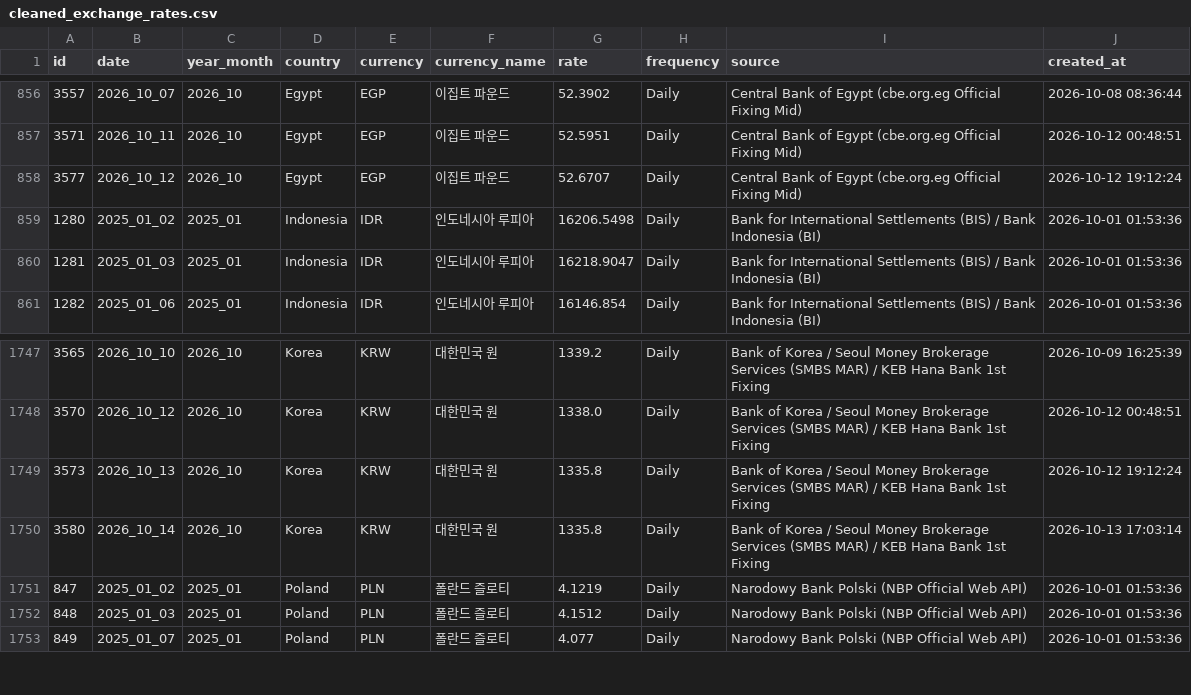
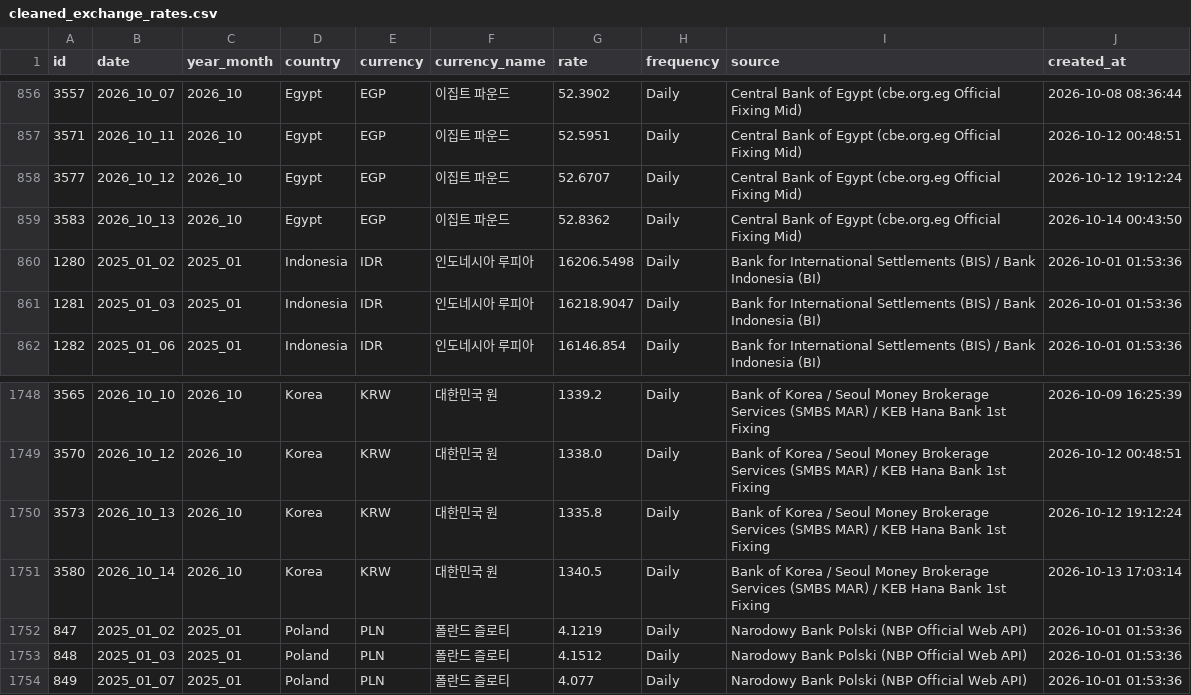
Before and after one commit to munani82/central_bank_exchange_rates, a CSV file: secondary_data/cleaned_exchange_rates.csv, drawn as a sheet; only a part is shown, gaps mark what is left out.

```diff
--- a/secondary_data/cleaned_exchange_rates.csv
+++ b/secondary_data/cleaned_exchange_rates.csv
@@ -858,2 +858,3 @@
 3577,2026_10_12,2026_10,Egypt,EGP,이집트 파운드,52.6707,Daily,Central Bank of Egypt (cbe.org.eg Official Fixing Mid),2026-10-12 19:12:24
+3583,2026_10_13,2026_10,Egypt,EGP,이집트 파운드,52.8362,Daily,Central Bank of Egypt (cbe.org.eg Official Fixing Mid),2026-10-14 00:43:50
 1280,2025_01_02,2025_01,Indonesia,IDR,인도네시아 루피아,16206.5498,Daily,Bank for International Settlements (BIS) / Bank Indonesia (BI),2026-10-01 01:53:36
@@ -1749,3 +1750,3 @@
 3573,2026_10_13,2026_10,Korea,KRW,대한민국 원,1335.8,Daily,Bank of Korea / Seoul Money Brokerage Services (SMBS MAR) / KEB Hana Bank 1st Fixing,2026-10-12 19:12:24
-3580,2026_10_14,2026_10,Korea,KRW,대한민국 원,1335.8,Daily,Bank of Korea / Seoul Money Brokerage Services (SMBS MAR) / KEB Hana Bank 1st Fixing,2026-10-13 17:03:14
+3580,2026_10_14,2026_10,Korea,KRW,대한민국 원,1340.5,Daily,Bank of Korea / Seoul Money Brokerage Services (SMBS MAR) / KEB Hana Bank 1st Fixing,2026-10-13 17:03:14
 847,2025_01_02,2025_01,Poland,PLN,폴란드 즐로티,4.1219,Daily,Narodowy Bank Polski (NBP Official Web API),2026-10-01 01:53:36
```
Also changed, not shown: 9 other files.
